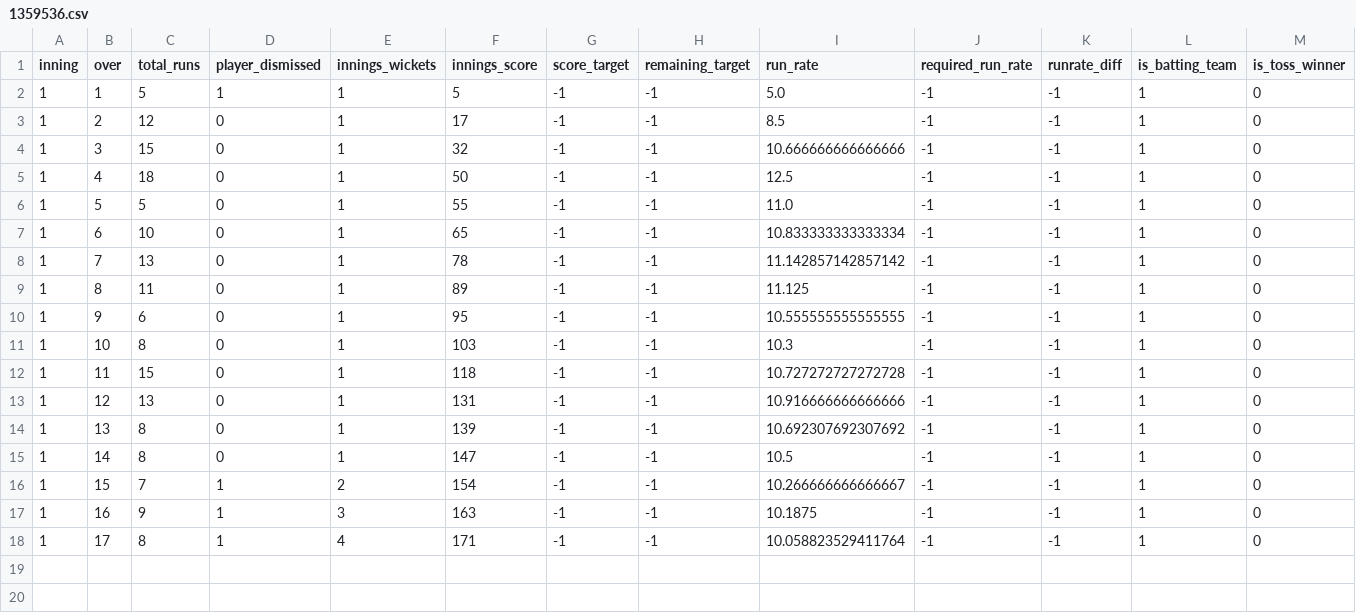
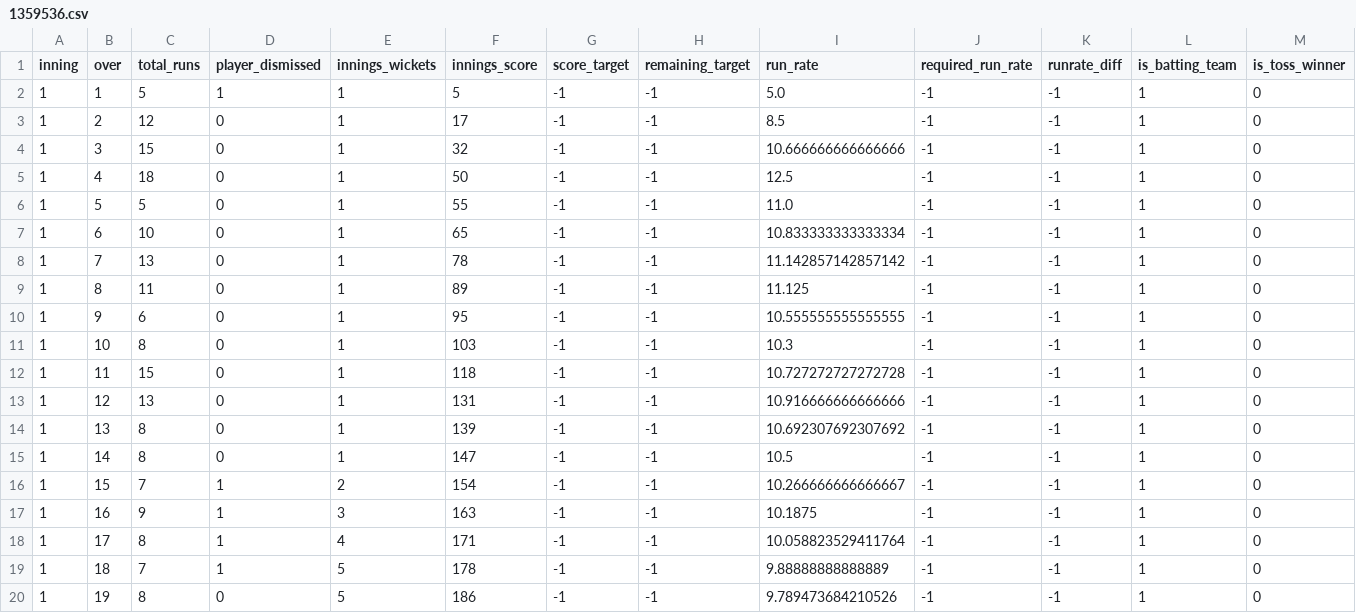
Before and after one commit to kiranbabu2/Jarvis, a CSV file: data/1359536.csv, drawn as a sheet; only a part is shown; rows hold the shown columns only; the diff names each change by its address in the sheet, - before the commit and + after, or states it on an @@ line.

Commit message:
more tests

```diff
--- a/data/1359536.csv
+++ b/data/1359536.csv
+row 19: 1 | 18 | 7 | 1 | 5 | 178 | -1 | -1 | 9.88888888888889 | -1 | -1 | 1 | 0
+row 20: 1 | 19 | 8 | 0 | 5 | 186 | -1 | -1 | 9.789473684210526 | -1 | -1 | 1 | 0
```
